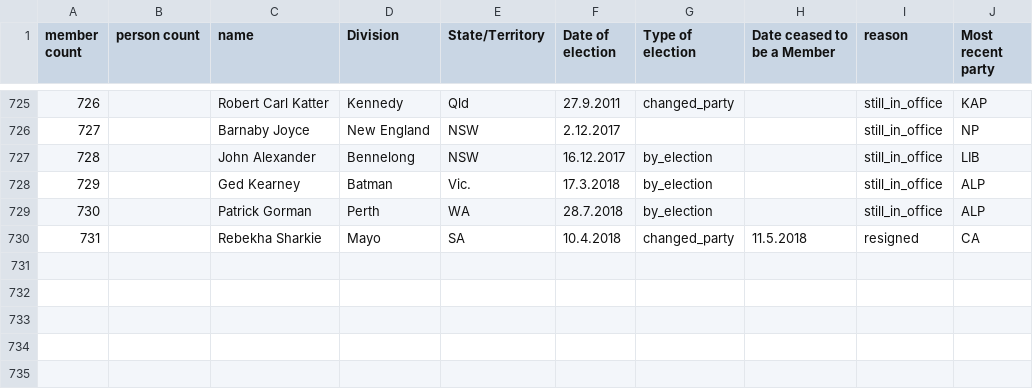
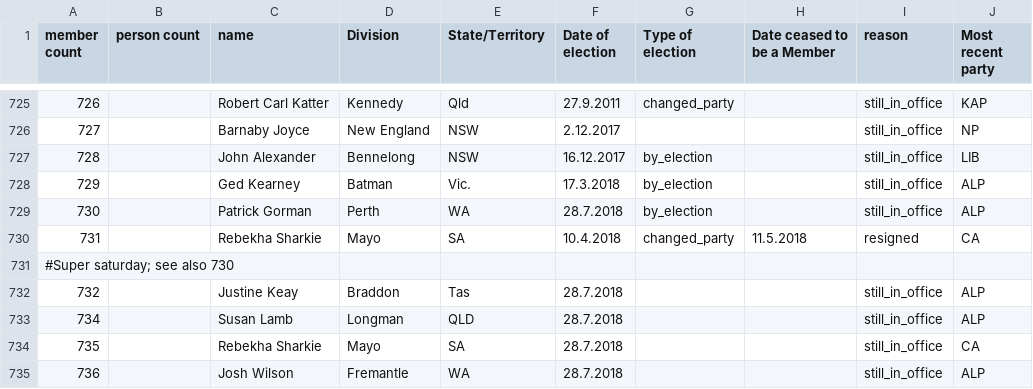
Before and after one commit to openaustralia/openaustralia-parser, a CSV file: data/representatives.csv, drawn as a sheet; only a part is shown, gaps mark what is left out.

Commit message:
Add the rest of the 2018-07-28 re-elections
Patrick Gorman was already added, this adds everyone else.

```diff
--- a/data/representatives.csv
+++ b/data/representatives.csv
@@ -730 +730,6 @@ member count,person count,name,Division,State/Territory,Date of election,Type of
 731,,Rebekha Sharkie,Mayo,SA,10.4.2018,changed_party,11.5.2018,resigned,CA
+#Super saturday; see also 730
+732,,Justine Keay,Braddon,Tas,28.7.2018,,,still_in_office,ALP
+734,,Susan Lamb,Longman,QLD,28.7.2018,,,still_in_office,ALP
+735,,Rebekha Sharkie,Mayo,SA,28.7.2018,,,still_in_office,CA
+736,,Josh Wilson,Fremantle,WA,28.7.2018,,,still_in_office,ALP
```
